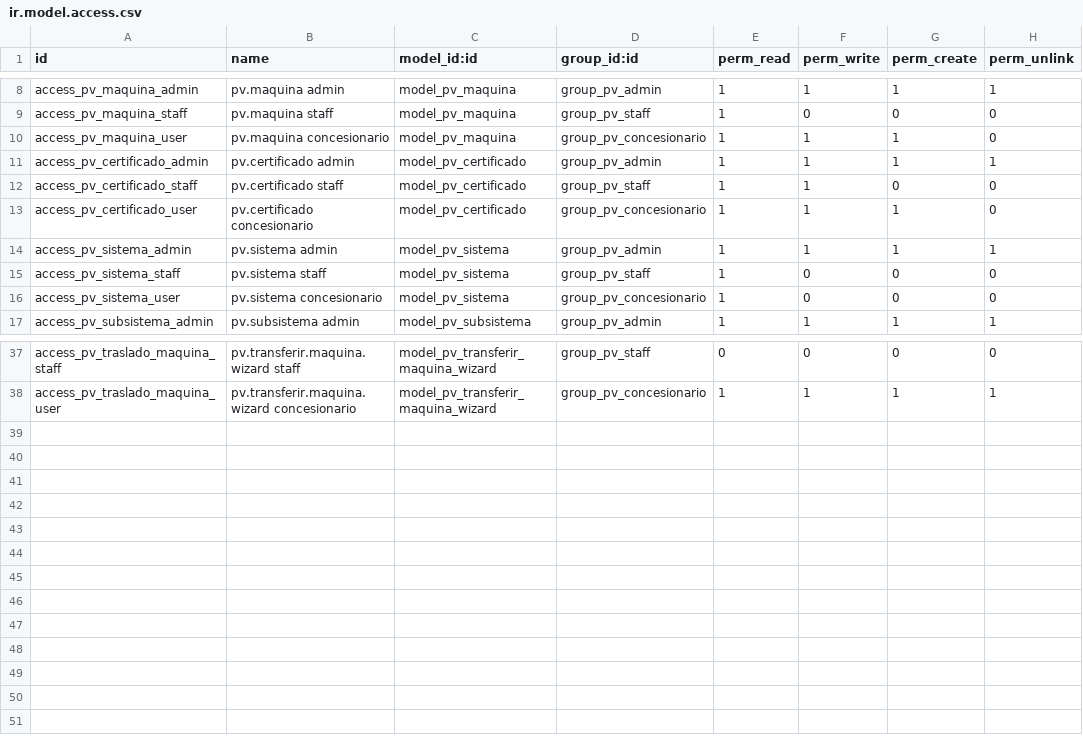
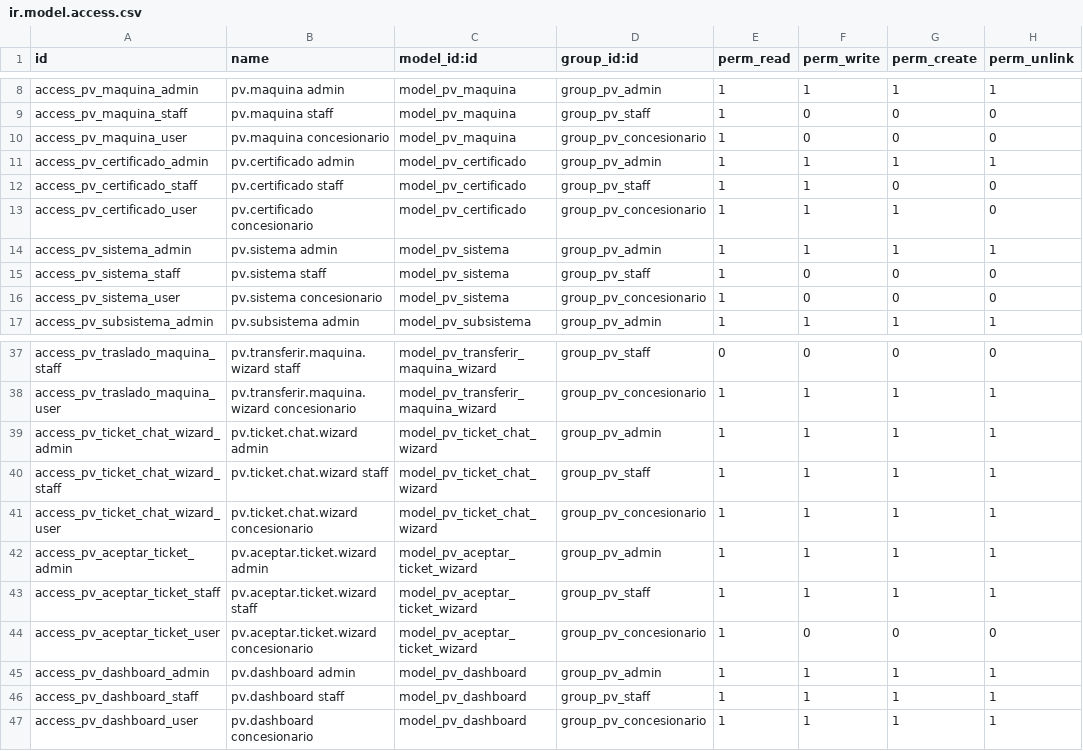
Before and after one commit to ffunes-cru/posventa, a CSV file: security/ir.model.access.csv, drawn as a sheet; only a part is shown, gaps mark what is left out.

Commit message:
fix transferir maquina, certificados y dashboard

```diff
--- a/security/ir.model.access.csv
+++ b/security/ir.model.access.csv
@@ -9,3 +9,3 @@ access_pv_maquina_admin,pv.maquina admin,model_pv_maquina,group_pv_admin,1,1,1,1
 access_pv_maquina_staff,pv.maquina staff,model_pv_maquina,group_pv_staff,1,0,0,0
-access_pv_maquina_user,pv.maquina concesionario,model_pv_maquina,group_pv_concesionario,1,1,1,0
+access_pv_maquina_user,pv.maquina concesionario,model_pv_maquina,group_pv_concesionario,1,0,0,0
 access_pv_certificado_admin,pv.certificado admin,model_pv_certificado,group_pv_admin,1,1,1,1
@@ -38 +38,10 @@ access_pv_traslado_maquina_staff,pv.transferir.maquina.wizard staff,model_pv_tra
 access_pv_traslado_maquina_user,pv.transferir.maquina.wizard concesionario,model_pv_transferir_maquina_wizard,group_pv_concesionario,1,1,1,1
+access_pv_ticket_chat_wizard_admin,pv.ticket.chat.wizard admin,model_pv_ticket_chat_wizard,group_pv_admin,1,1,1,1
+access_pv_ticket_chat_wizard_staff,pv.ticket.chat.wizard staff,model_pv_ticket_chat_wizard,group_pv_staff,1,1,1,1
+access_pv_ticket_chat_wizard_user,pv.ticket.chat.wizard concesionario,model_pv_ticket_chat_wizard,group_pv_concesionario,1,1,1,1
+access_pv_aceptar_ticket_admin,pv.aceptar.ticket.wizard admin,model_pv_aceptar_ticket_wizard,group_pv_admin,1,1,1,1
+access_pv_aceptar_ticket_staff,pv.aceptar.ticket.wizard staff,model_pv_aceptar_ticket_wizard,group_pv_staff,1,1,1,1
+access_pv_aceptar_ticket_user,pv.aceptar.ticket.wizard concesionario,model_pv_aceptar_ticket_wizard,group_pv_concesionario,1,0,0,0
+access_pv_dashboard_admin,pv.dashboard admin,model_pv_dashboard,group_pv_admin,1,1,1,1
+access_pv_dashboard_staff,pv.dashboard staff,model_pv_dashboard,group_pv_staff,1,1,1,1
+access_pv_dashboard_user,pv.dashboard concesionario,model_pv_dashboard,group_pv_concesionario,1,1,1,1
```
Also changed, not shown: 24 other files.
